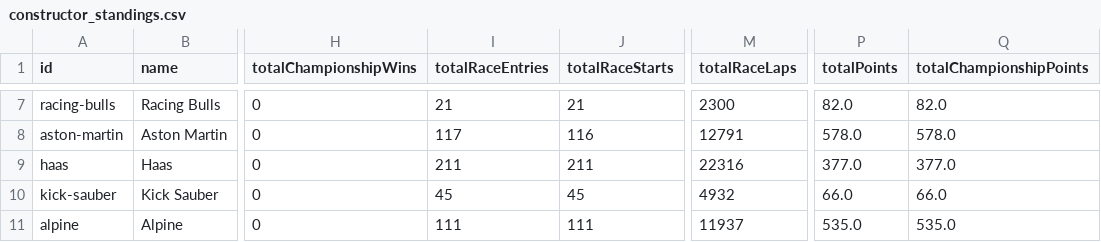
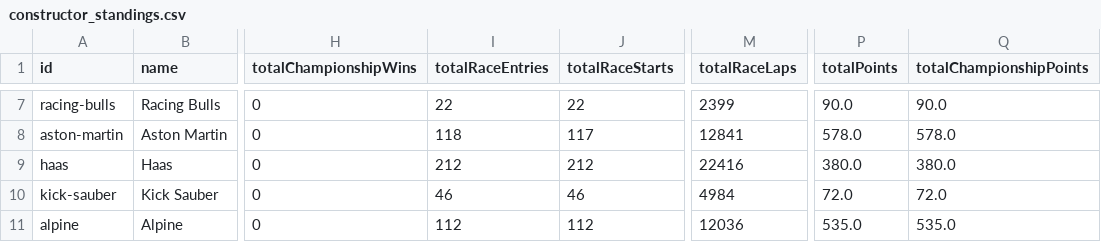
Before and after one commit to gmalbert/f1Analysis, a CSV file: data_files/constructor_standings.csv, drawn as a sheet; only a part is shown, gaps mark what is left out; the diff covers the shown part only; the diff names each change by its address in the sheet, - before the commit and + after, or states it on an @@ line.

```diff
--- a/data_files/constructor_standings.csv
+++ b/data_files/constructor_standings.csv
-I7 (totalRaceEntries): 21
+I7 (totalRaceEntries): 22
-J7 (totalRaceStarts): 21
+J7 (totalRaceStarts): 22
-M7 (totalRaceLaps): 2300
+M7 (totalRaceLaps): 2399
-P7 (totalPoints): 82.0
+P7 (totalPoints): 90.0
-Q7 (totalChampionshipPoints): 82.0
+Q7 (totalChampionshipPoints): 90.0
-I8 (totalRaceEntries): 117
+I8 (totalRaceEntries): 118
-J8 (totalRaceStarts): 116
+J8 (totalRaceStarts): 117
-M8 (totalRaceLaps): 12791
+M8 (totalRaceLaps): 12841
-I9 (totalRaceEntries): 211
+I9 (totalRaceEntries): 212
-J9 (totalRaceStarts): 211
+J9 (totalRaceStarts): 212
-M9 (totalRaceLaps): 22316
+M9 (totalRaceLaps): 22416
-P9 (totalPoints): 377.0
+P9 (totalPoints): 380.0
-Q9 (totalChampionshipPoints): 377.0
+Q9 (totalChampionshipPoints): 380.0
-I10 (totalRaceEntries): 45
+I10 (totalRaceEntries): 46
-J10 (totalRaceStarts): 45
+J10 (totalRaceStarts): 46
-M10 (totalRaceLaps): 4932
+M10 (totalRaceLaps): 4984
-P10 (totalPoints): 66.0
+P10 (totalPoints): 72.0
-Q10 (totalChampionshipPoints): 66.0
+Q10 (totalChampionshipPoints): 72.0
-I11 (totalRaceEntries): 111
+I11 (totalRaceEntries): 112
-J11 (totalRaceStarts): 111
+J11 (totalRaceStarts): 112
-M11 (totalRaceLaps): 11937
+M11 (totalRaceLaps): 12036
```
Also changed, not shown: 29 edited cells elsewhere in this file, 28 other files.
